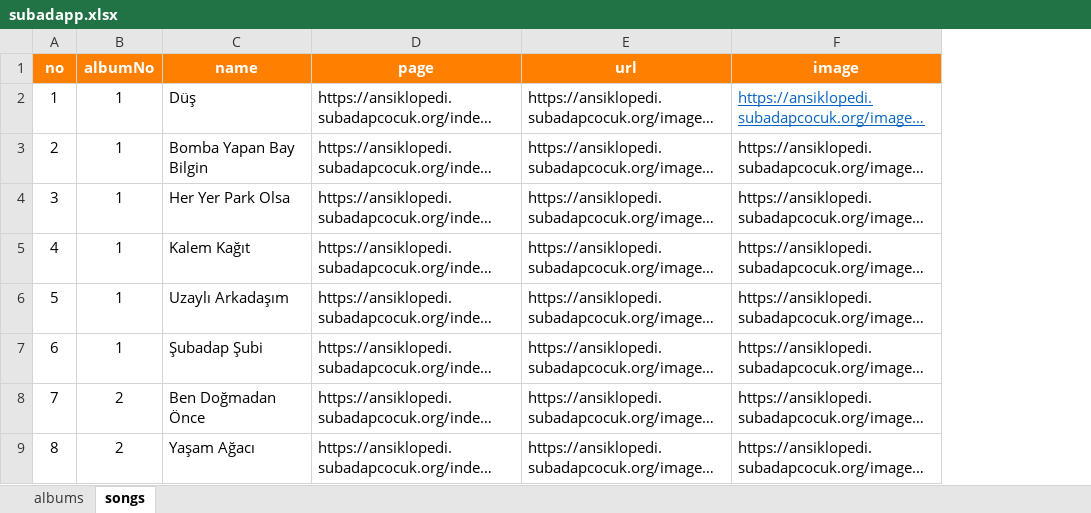
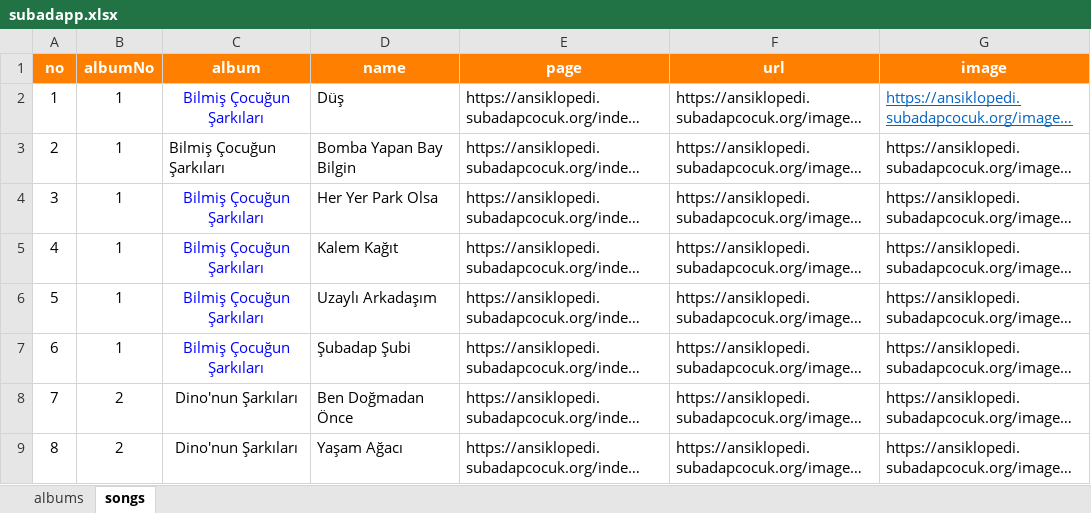
Before and after one commit to subadapcocuk/subadapp, an Excel workbook: data/subadapp.xlsx, sheet songs, drawn as a sheet; only a part is shown; long unchanged cells end in …; values as stored, in another font and other column widths than the file's, no borders; the diff names each change by its address in the sheet, - before the commit and + after, or states it on an @@ line.

```diff
--- a/data/subadapp.xlsx (sheet songs)
+++ b/data/subadapp.xlsx (sheet songs)
+column C (album), rows 2-9: Bilmiş Çocuğun Şarkıları | Bilmiş Çocuğun Şarkıları | Bilmiş Çocuğun Şarkıları | Bilmiş Çocuğun Şarkıları | Bilmiş Çocuğun Şarkıları | Bilmiş Çocuğun Şarkıları | Dino'nun Şarkıları | Dino'nun Şarkıları
```
Also changed, not shown: 13 other files.
